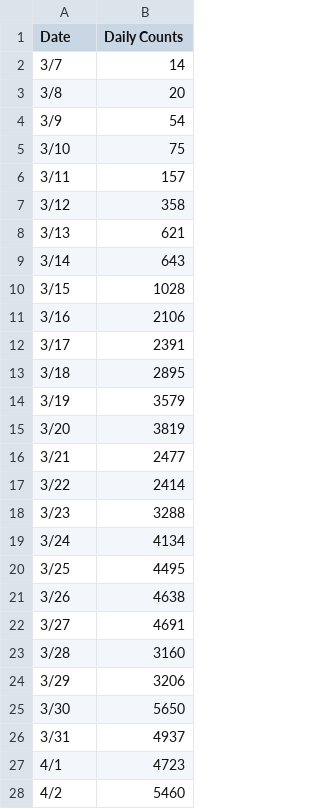
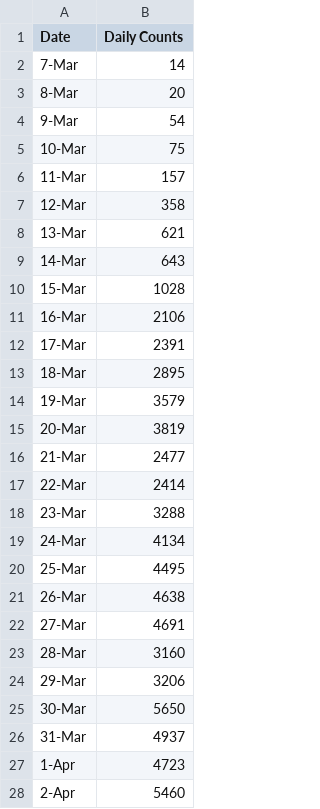
Before and after one commit to nkkoratp/capstone_data_science_project, a CSV file: ny_covid_daily_counts.csv, drawn as a sheet; only a part is shown; the diff covers the shown part only.

Commit message:
updates

```diff
--- a/ny_covid_daily_counts.csv
+++ b/ny_covid_daily_counts.csv
@@ -1,28 +1,28 @@
 Date,Daily Counts
-3/7,14
-3/8,20
-3/9,54
-3/10,75
-3/11,157
-3/12,358
-3/13,621
-3/14,643
-3/15,1028
-3/16,2106
-3/17,2391
-3/18,2895
-3/19,3579
-3/20,3819
-3/21,2477
-3/22,2414
-3/23,3288
-3/24,4134
-3/25,4495
-3/26,4638
-3/27,4691
-3/28,3160
-3/29,3206
-3/30,5650
-3/31,4937
-4/1,4723
-4/2,5460
+7-Mar,14
+8-Mar,20
+9-Mar,54
+10-Mar,75
+11-Mar,157
+12-Mar,358
+13-Mar,621
+14-Mar,643
+15-Mar,1028
+16-Mar,2106
+17-Mar,2391
+18-Mar,2895
+19-Mar,3579
+20-Mar,3819
+21-Mar,2477
+22-Mar,2414
+23-Mar,3288
+24-Mar,4134
+25-Mar,4495
+26-Mar,4638
+27-Mar,4691
+28-Mar,3160
+29-Mar,3206
+30-Mar,5650
+31-Mar,4937
+1-Apr,4723
+2-Apr,5460
```
Also changed, not shown: 11 edited cells elsewhere in this file.
